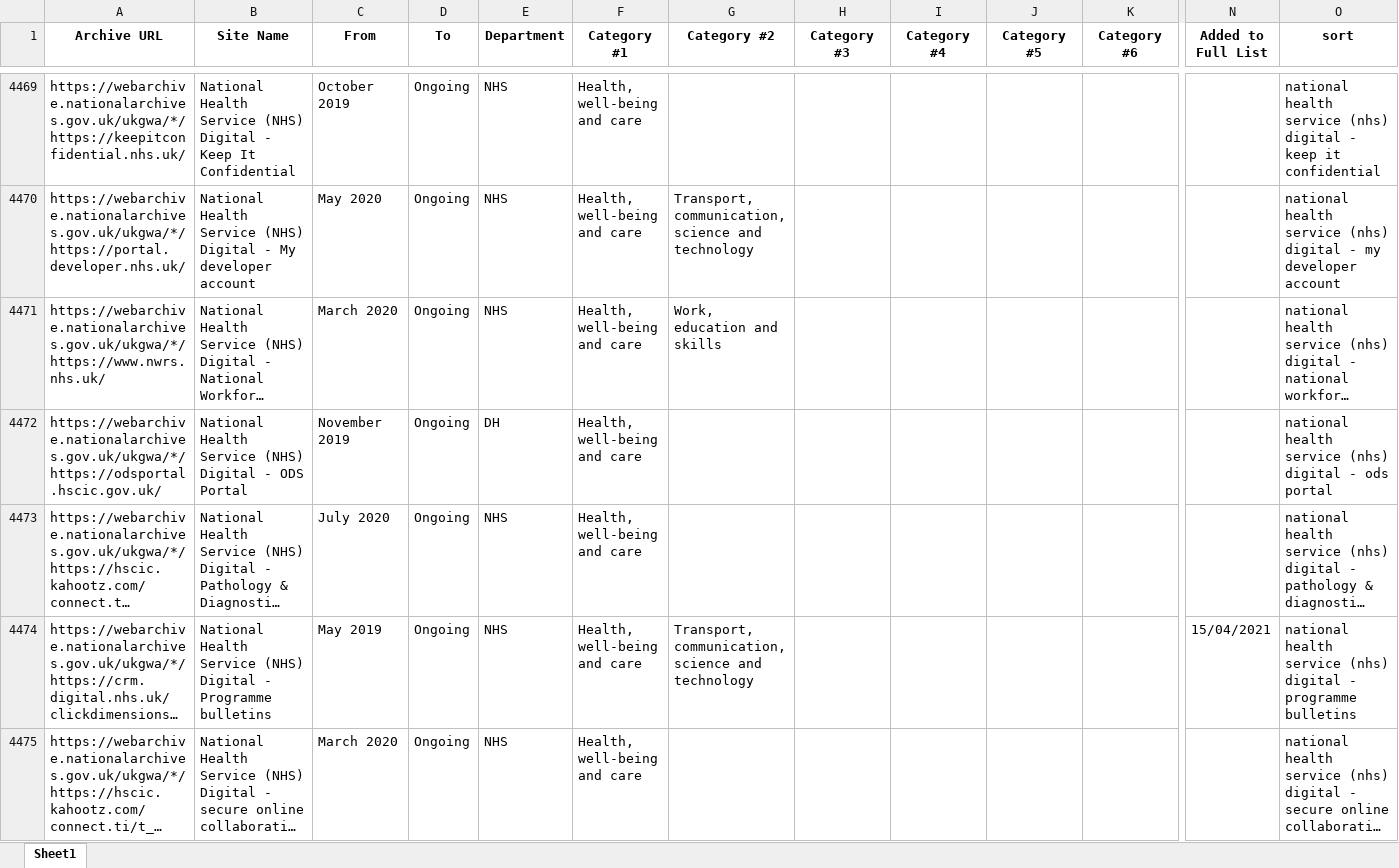
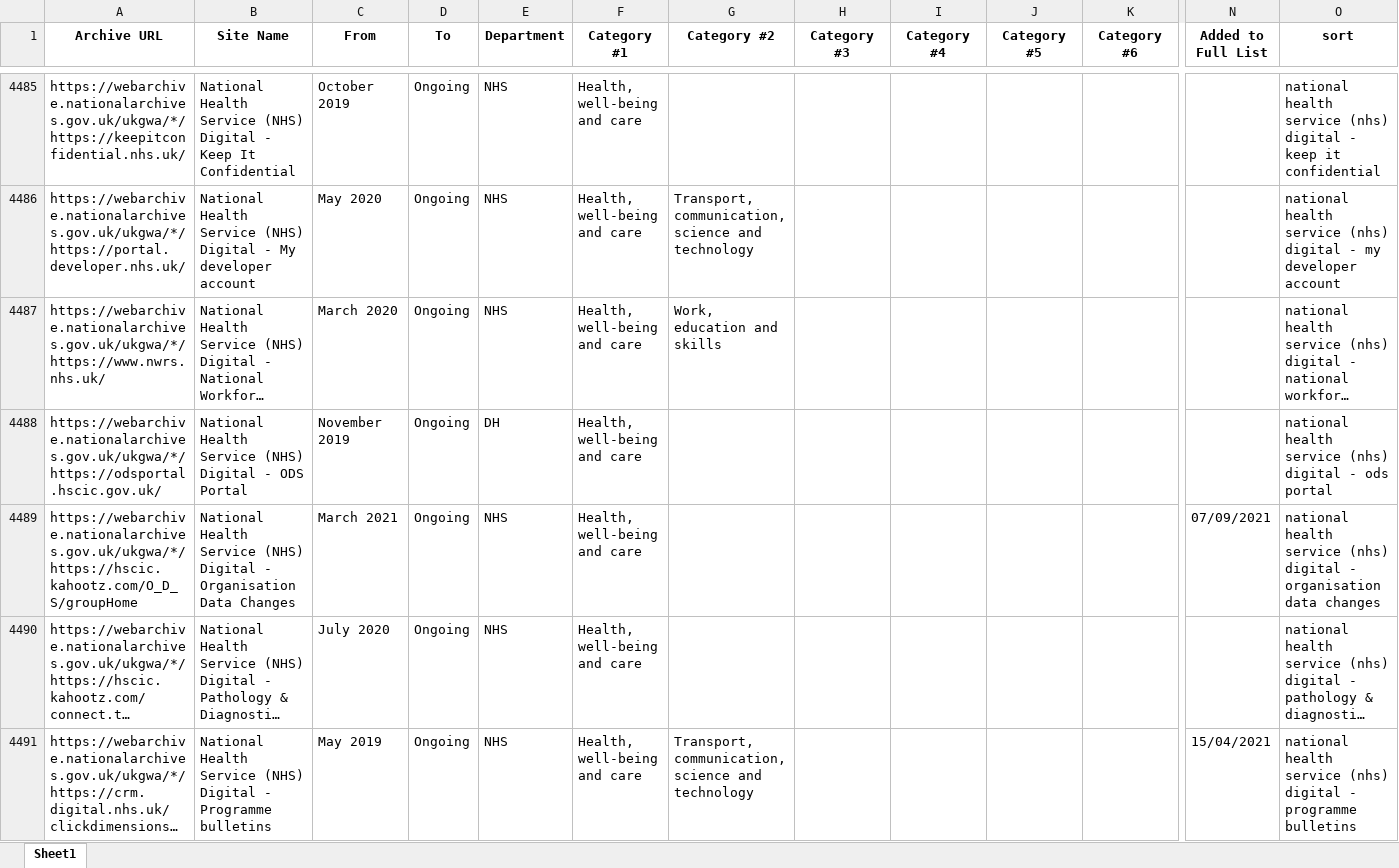
Before and after one commit to tna-webarchive/A-Z-list, an Excel workbook: Full List.xlsx, sheet Sheet1, drawn as a sheet; only a part is shown, gaps mark what is left out; the shorter side is filled out with more unchanged rows; long unchanged cells end in …; values as stored, in another font and other column widths than the file's, no borders; rows hold the shown columns only; the diff covers the shown part only; the diff names each change by its address in the sheet, - before the commit and + after, or states it on an @@ line.

```diff
--- a/Full List.xlsx (sheet Sheet1)
+++ b/Full List.xlsx (sheet Sheet1)
+row 4489: https://webarchive.nationalarchives.gov.uk/ukgwa/*/https://hscic.kahootz.com/O_D_S/groupHome | National Health Service (NHS) Digital - Organisation Data Changes | March 2021 | Ongoing | NHS | Health, well-being and care |  |  |  |  |  | 07/09/2021 | national health service (nhs) digital - organisation data changes
```
Also changed, not shown: 27 added rows, 2 moved rows, 3 edited cells and cell formats elsewhere in this sheet, 1 other file.
